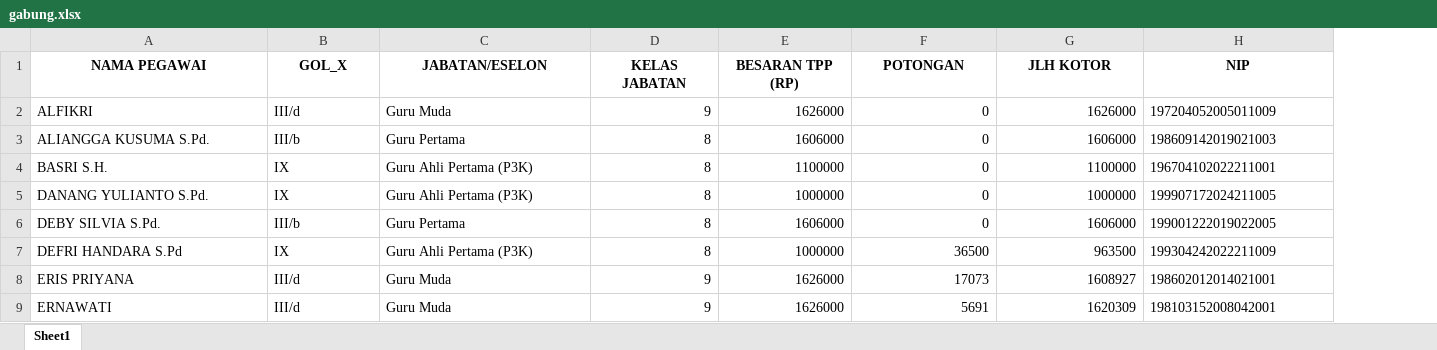
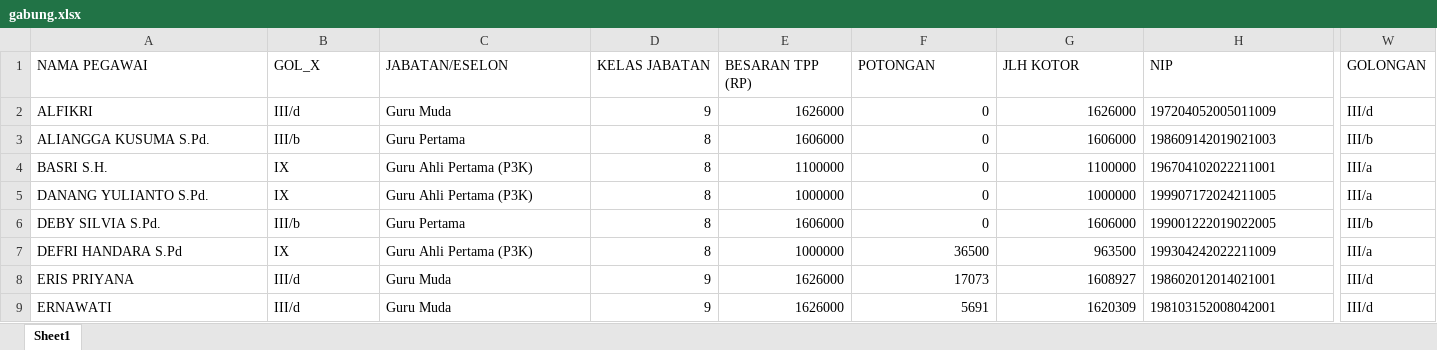
Before and after one commit to batupenyu/AppTPP, an Excel workbook: gabung.xlsx, sheet Sheet1, drawn as a sheet; only a part is shown, gaps mark what is left out; values as stored, in another font and other column widths than the file's, no borders; the diff covers the shown part only; the diff names each change by its address in the sheet, - before the commit and + after, or states it on an @@ line.

```diff
--- a/gabung.xlsx (sheet Sheet1)
+++ b/gabung.xlsx (sheet Sheet1)
+column W (GOLONGAN), rows 2-9: III/d | III/b | III/a | III/a | III/b | III/a | III/d | III/d
@@ A1:H1 bold: on → off, alignment: center → left @@
```
Also changed, not shown: cell formats elsewhere in this sheet, 14 other files.
